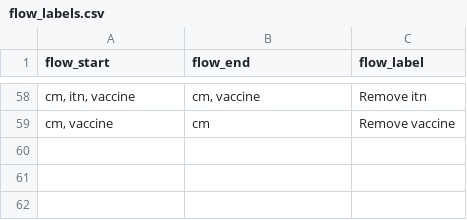
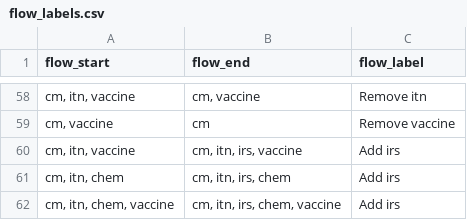
Before and after one commit to mrc-ide/currentsee, a CSV file: data-raw/flow_labels.csv, drawn as a sheet; only a part is shown, gaps mark what is left out; the diff names each change by its address in the sheet, - before the commit and + after, or states it on an @@ line.

```diff
--- a/data-raw/flow_labels.csv
+++ b/data-raw/flow_labels.csv
+row 60: cm, itn, vaccine | cm, itn, irs, vaccine | Add irs
+row 61: cm, itn, chem | cm, itn, irs, chem | Add irs
+row 62: cm, itn, chem, vaccine | cm, itn, irs, chem, vaccine | Add irs
```
Also changed, not shown: 13 other files.
